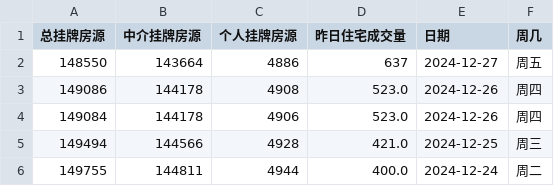
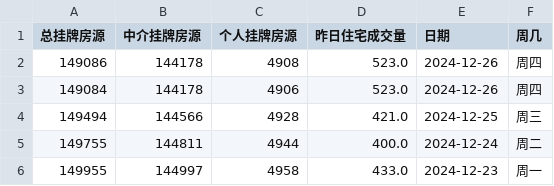
Before and after one commit to Channe/njhouse, a CSV file: house_scripts/njhouse_stock_daily/njhouse_stock_daily.csv, drawn as a sheet; only a part is shown; the shorter side is filled out with more unchanged rows; the diff names each change by its address in the sheet, - before the commit and + after, or states it on an @@ line.

```diff
--- a/house_scripts/njhouse_stock_daily/njhouse_stock_daily.csv
+++ b/house_scripts/njhouse_stock_daily/njhouse_stock_daily.csv
-row 2: 148550 | 143664 | 4886 | 637 | 2024-12-27 | 周五
```
Also changed, not shown: house_scripts/njhouse_stock_daily/njhouse_bk_daily.csv, 3 other files.
